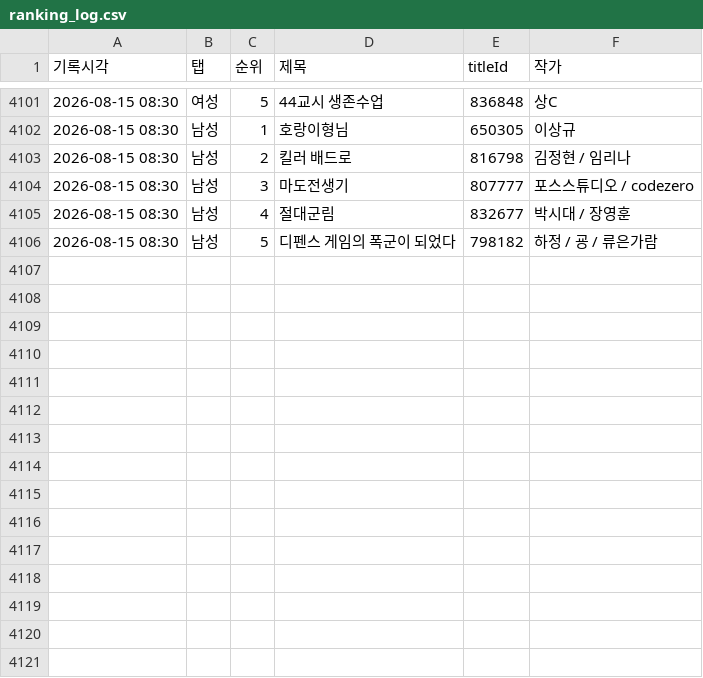
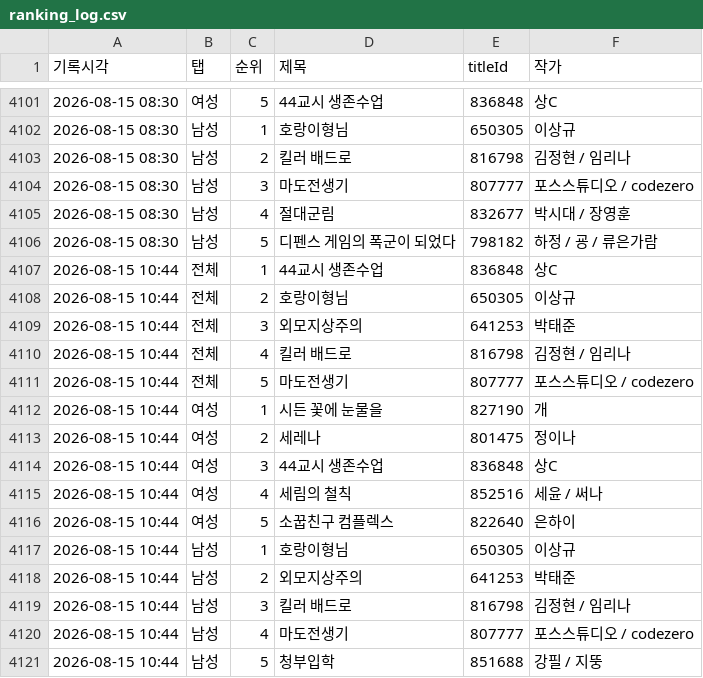
Before and after one commit to friedrr/webtoon-tracker, a CSV file: data/ranking_log.csv, drawn as a sheet; only a part is shown, gaps mark what is left out.

```diff
--- a/data/ranking_log.csv
+++ b/data/ranking_log.csv
@@ -4106 +4106,16 @@
 2026-08-15 08:30,남성,5,디펜스 게임의 폭군이 되었다,798182,하정 / 굥 / 류은가람
+2026-08-15 10:44,전체,1,44교시 생존수업,836848,상C
+2026-08-15 10:44,전체,2,호랑이형님,650305,이상규
+2026-08-15 10:44,전체,3,외모지상주의,641253,박태준
+2026-08-15 10:44,전체,4,킬러 배드로,816798,김정현 / 임리나
+2026-08-15 10:44,전체,5,마도전생기,807777,포스스튜디오 / codezero
+2026-08-15 10:44,여성,1,시든 꽃에 눈물을,827190,개
+2026-08-15 10:44,여성,2,세레나,801475,정이나
+2026-08-15 10:44,여성,3,44교시 생존수업,836848,상C
+2026-08-15 10:44,여성,4,세림의 철칙,852516,세윤 / 써나
+2026-08-15 10:44,여성,5,소꿉친구 컴플렉스,822640,은하이
+2026-08-15 10:44,남성,1,호랑이형님,650305,이상규
+2026-08-15 10:44,남성,2,외모지상주의,641253,박태준
+2026-08-15 10:44,남성,3,킬러 배드로,816798,김정현 / 임리나
+2026-08-15 10:44,남성,4,마도전생기,807777,포스스튜디오 / codezero
+2026-08-15 10:44,남성,5,청부입학,851688,강필 / 지뚱
```
